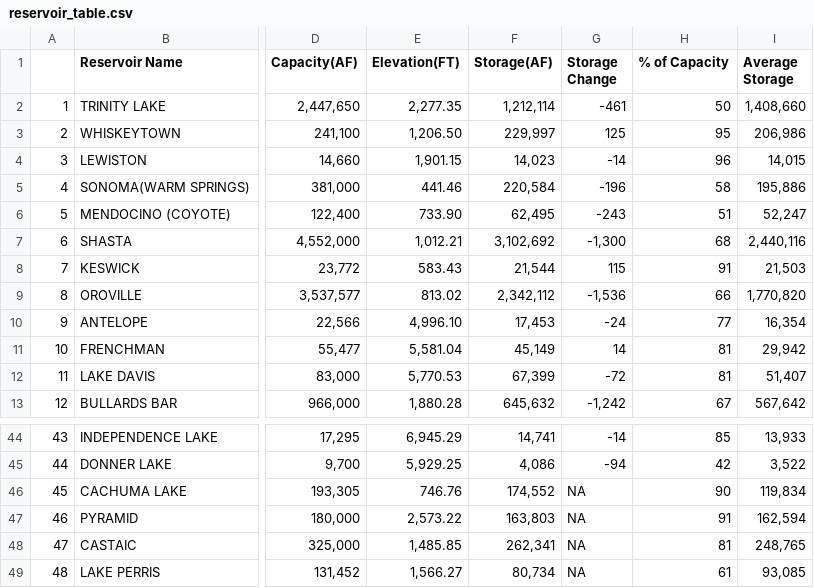
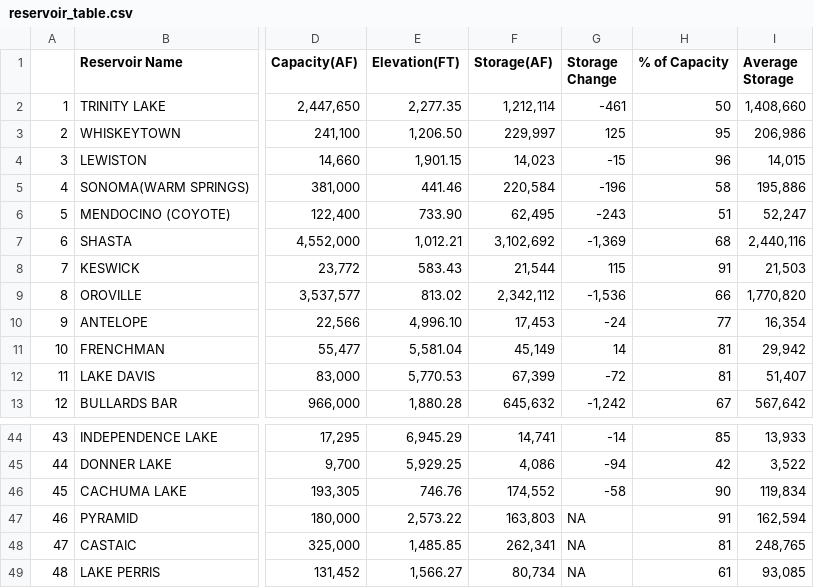
Before and after one commit to abcotvdata/CA-weather-tracker, a CSV file: reservoir_table.csv, drawn as a sheet; only a part is shown, gaps mark what is left out; the diff names each change by its address in the sheet, - before the commit and + after, or states it on an @@ line.

```diff
--- a/reservoir_table.csv
+++ b/reservoir_table.csv
-G4 (Storage Change): -14
+G4 (Storage Change): -15
-G7 (Storage Change): -1,300
+G7 (Storage Change): -1,369
-G46 (Storage Change): NA
+G46 (Storage Change): -58
```
Also changed, not shown: 1 other file.
